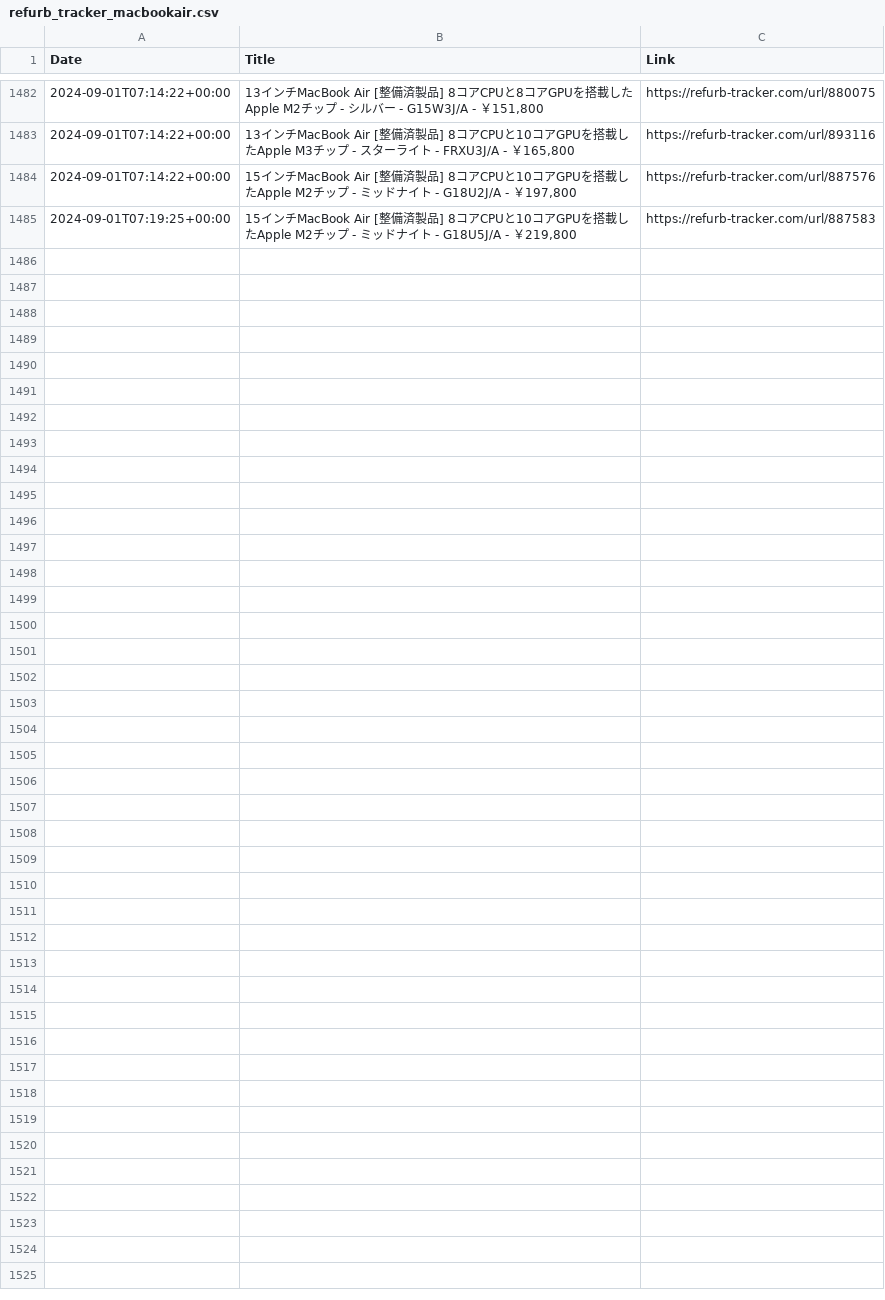
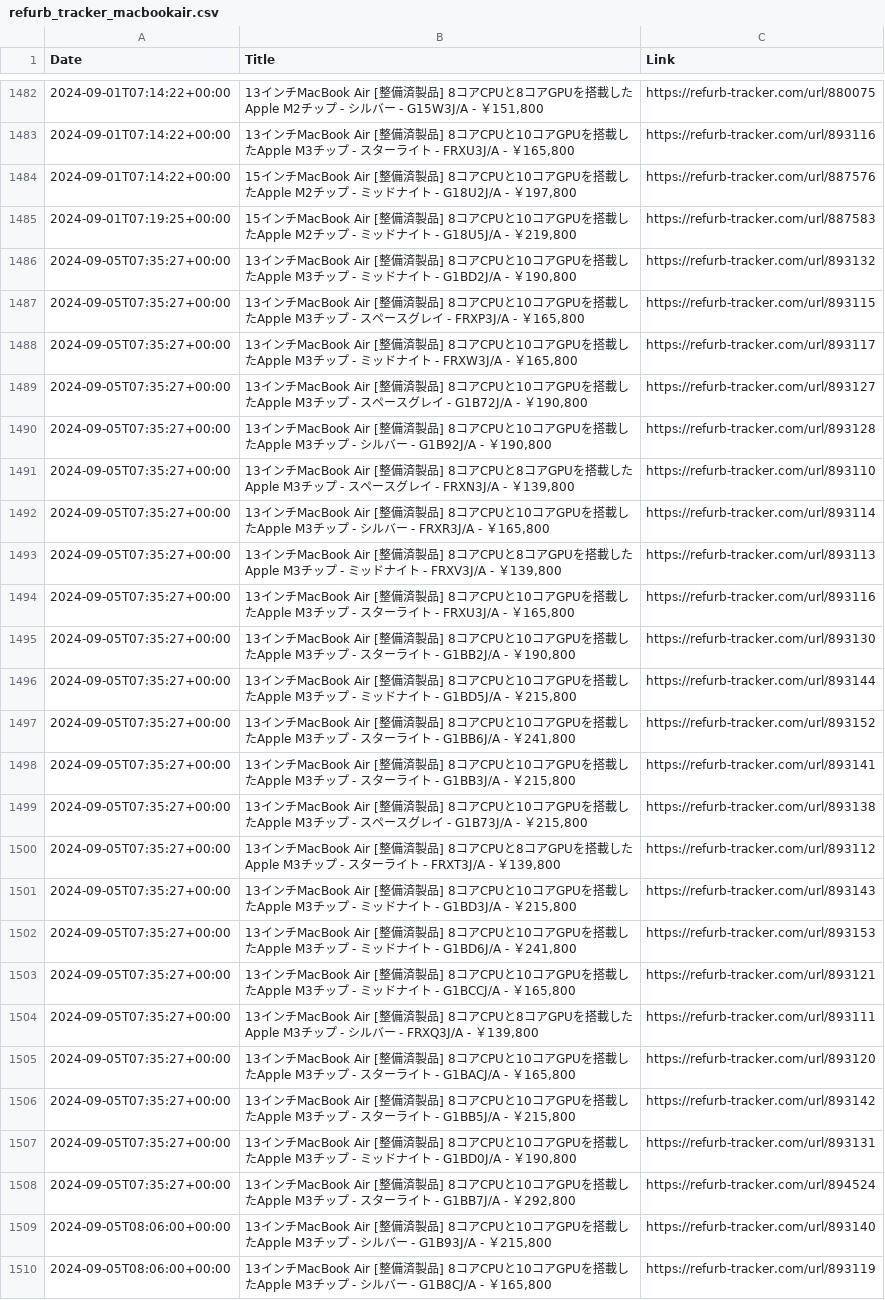
Before and after one commit to felconmar/refurb-tracker-history, a CSV file: data/jp/refurb_tracker_macbookair.csv, drawn as a sheet; only a part is shown, gaps mark what is left out.

```diff
--- a/data/jp/refurb_tracker_macbookair.csv
+++ b/data/jp/refurb_tracker_macbookair.csv
@@ -1485 +1485,26 @@ Date,Title,Link
 2024-09-01T07:19:25+00:00,"15インチMacBook Air [整備済製品] 8コアCPUと10コアGPUを搭載したApple M2チップ - ミッドナイト - G18U5J/A - ￥219,800",https://refurb-tracker.com/url/887583
+2024-09-05T07:35:27+00:00,"13インチMacBook Air [整備済製品] 8コアCPUと10コアGPUを搭載したApple M3チップ - ミッドナイト - G1BD2J/A - ￥190,800",https://refurb-tracker.com/url/893132
+2024-09-05T07:35:27+00:00,"13インチMacBook Air [整備済製品] 8コアCPUと10コアGPUを搭載したApple M3チップ - スペースグレイ - FRXP3J/A - ￥165,800",https://refurb-tracker.com/url/893115
+2024-09-05T07:35:27+00:00,"13インチMacBook Air [整備済製品] 8コアCPUと10コアGPUを搭載したApple M3チップ - ミッドナイト - FRXW3J/A - ￥165,800",https://refurb-tracker.com/url/893117
+2024-09-05T07:35:27+00:00,"13インチMacBook Air [整備済製品] 8コアCPUと10コアGPUを搭載したApple M3チップ - スペースグレイ - G1B72J/A - ￥190,800",https://refurb-tracker.com/url/893127
+2024-09-05T07:35:27+00:00,"13インチMacBook Air [整備済製品] 8コアCPUと10コアGPUを搭載したApple M3チップ - シルバー - G1B92J/A - ￥190,800",https://refurb-tracker.com/url/893128
+2024-09-05T07:35:27+00:00,"13インチMacBook Air [整備済製品] 8コアCPUと8コアGPUを搭載したApple M3チップ - スペースグレイ - FRXN3J/A - ￥139,800",https://refurb-tracker.com/url/893110
+2024-09-05T07:35:27+00:00,"13インチMacBook Air [整備済製品] 8コアCPUと10コアGPUを搭載したApple M3チップ - シルバー - FRXR3J/A - ￥165,800",https://refurb-tracker.com/url/893114
+2024-09-05T07:35:27+00:00,"13インチMacBook Air [整備済製品] 8コアCPUと8コアGPUを搭載したApple M3チップ - ミッドナイト - FRXV3J/A - ￥139,800",https://refurb-tracker.com/url/893113
+2024-09-05T07:35:27+00:00,"13インチMacBook Air [整備済製品] 8コアCPUと10コアGPUを搭載したApple M3チップ - スターライト - FRXU3J/A - ￥165,800",https://refurb-tracker.com/url/893116
+2024-09-05T07:35:27+00:00,"13インチMacBook Air [整備済製品] 8コアCPUと10コアGPUを搭載したApple M3チップ - スターライト - G1BB2J/A - ￥190,800",https://refurb-tracker.com/url/893130
+2024-09-05T07:35:27+00:00,"13インチMacBook Air [整備済製品] 8コアCPUと10コアGPUを搭載したApple M3チップ - ミッドナイト - G1BD5J/A - ￥215,800",https://refurb-tracker.com/url/893144
+2024-09-05T07:35:27+00:00,"13インチMacBook Air [整備済製品] 8コアCPUと10コアGPUを搭載したApple M3チップ - スターライト - G1BB6J/A - ￥241,800",https://refurb-tracker.com/url/893152
+2024-09-05T07:35:27+00:00,"13インチMacBook Air [整備済製品] 8コアCPUと10コアGPUを搭載したApple M3チップ - スターライト - G1BB3J/A - ￥215,800",https://refurb-tracker.com/url/893141
+2024-09-05T07:35:27+00:00,"13インチMacBook Air [整備済製品] 8コアCPUと10コアGPUを搭載したApple M3チップ - スペースグレイ - G1B73J/A - ￥215,800",https://refurb-tracker.com/url/893138
+2024-09-05T07:35:27+00:00,"13インチMacBook Air [整備済製品] 8コアCPUと8コアGPUを搭載したApple M3チップ - スターライト - FRXT3J/A - ￥139,800",https://refurb-tracker.com/url/893112
+2024-09-05T07:35:27+00:00,"13インチMacBook Air [整備済製品] 8コアCPUと10コアGPUを搭載したApple M3チップ - ミッドナイト - G1BD3J/A - ￥215,800",https://refurb-tracker.com/url/893143
+2024-09-05T07:35:27+00:00,"13インチMacBook Air [整備済製品] 8コアCPUと10コアGPUを搭載したApple M3チップ - ミッドナイト - G1BD6J/A - ￥241,800",https://refurb-tracker.com/url/893153
+2024-09-05T07:35:27+00:00,"13インチMacBook Air [整備済製品] 8コアCPUと10コアGPUを搭載したApple M3チップ - ミッドナイト - G1BCCJ/A - ￥165,800",https://refurb-tracker.com/url/893121
+2024-09-05T07:35:27+00:00,"13インチMacBook Air [整備済製品] 8コアCPUと8コアGPUを搭載したApple M3チップ - シルバー - FRXQ3J/A - ￥139,800",https://refurb-tracker.com/url/893111
+2024-09-05T07:35:27+00:00,"13インチMacBook Air [整備済製品] 8コアCPUと10コアGPUを搭載したApple M3チップ - スターライト - G1BACJ/A - ￥165,800",https://refurb-tracker.com/url/893120
+2024-09-05T07:35:27+00:00,"13インチMacBook Air [整備済製品] 8コアCPUと10コアGPUを搭載したApple M3チップ - スターライト - G1BB5J/A - ￥215,800",https://refurb-tracker.com/url/893142
+2024-09-05T07:35:27+00:00,"13インチMacBook Air [整備済製品] 8コアCPUと10コアGPUを搭載したApple M3チップ - ミッドナイト - G1BD0J/A - ￥190,800",https://refurb-tracker.com/url/893131
+2024-09-05T07:35:27+00:00,"13インチMacBook Air [整備済製品] 8コアCPUと10コアGPUを搭載したApple M3チップ - スターライト - G1BB7J/A - ￥292,800",https://refurb-tracker.com/url/894524
+2024-09-05T08:06:00+00:00,"13インチMacBook Air [整備済製品] 8コアCPUと10コアGPUを搭載したApple M3チップ - シルバー - G1B93J/A - ￥215,800",https://refurb-tracker.com/url/893140
+2024-09-05T08:06:00+00:00,"13インチMacBook Air [整備済製品] 8コアCPUと10コアGPUを搭載したApple M3チップ - シルバー - G1B8CJ/A - ￥165,800",https://refurb-tracker.com/url/893119
```
Also changed, not shown: data/cn/refurb_tracker_macbookpro.csv, data/jp/refurb_tracker_imac.csv, 4 other files.
